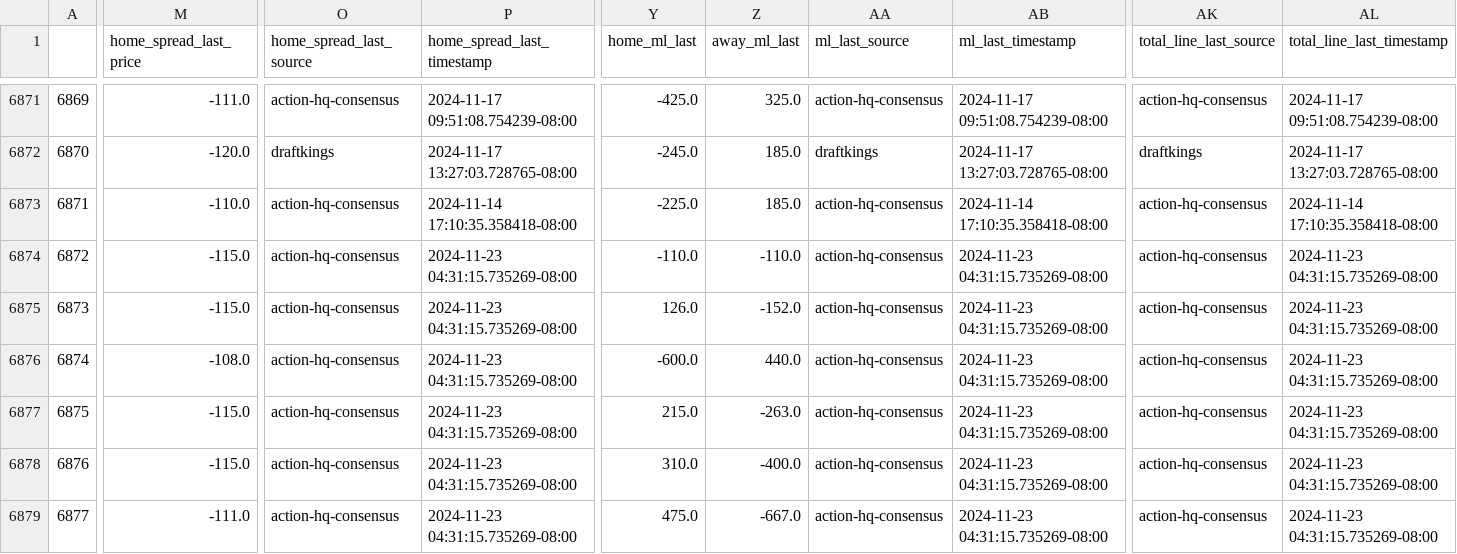
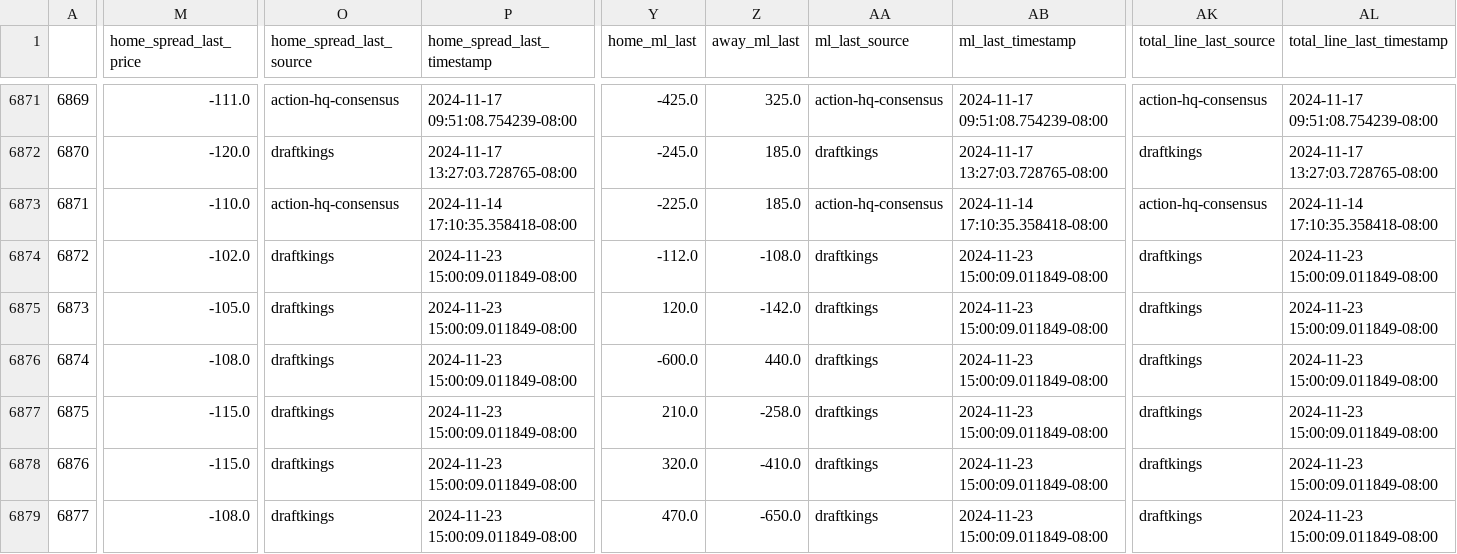
Before and after one commit to greerreNFL/nfelomarket_data, a CSV file: Data/lines.csv, drawn as a sheet; only a part is shown, gaps mark what is left out; the diff covers the shown part only; the diff names each change by its address in the sheet, - before the commit and + after, or states it on an @@ line.

```diff
--- a/Data/lines.csv
+++ b/Data/lines.csv
-M6874 (home_spread_last_price): -115.0
+M6874 (home_spread_last_price): -102.0
-O6874:O6879 (home_spread_last_source): action-hq-consensus
+O6874:O6879 (home_spread_last_source): draftkings
-P6874:P6879 (home_spread_last_timestamp): 2024-11-23 04:31:15.735269-08:00
+P6874:P6879 (home_spread_last_timestamp): 2024-11-23 15:00:09.011849-08:00
-Y6874 (home_ml_last): -110.0
+Y6874 (home_ml_last): -112.0
-Z6874 (away_ml_last): -110.0
+Z6874 (away_ml_last): -108.0
-AA6874:AA6879 (ml_last_source): action-hq-consensus
+AA6874:AA6879 (ml_last_source): draftkings
-AB6874:AB6879 (ml_last_timestamp): 2024-11-23 04:31:15.735269-08:00
+AB6874:AB6879 (ml_last_timestamp): 2024-11-23 15:00:09.011849-08:00
-AK6874:AK6879 (total_line_last_source): action-hq-consensus
+AK6874:AK6879 (total_line_last_source): draftkings
-AL6874:AL6879 (total_line_last_timestamp): 2024-11-23 04:31:15.735269-08:00
+AL6874:AL6879 (total_line_last_timestamp): 2024-11-23 15:00:09.011849-08:00
-M6875 (home_spread_last_price): -115.0
+M6875 (home_spread_last_price): -105.0
-Y6875 (home_ml_last): 126.0
+Y6875 (home_ml_last): 120.0
-Z6875 (away_ml_last): -152.0
+Z6875 (away_ml_last): -142.0
-Y6877 (home_ml_last): 215.0
+Y6877 (home_ml_last): 210.0
-Z6877 (away_ml_last): -263.0
+Z6877 (away_ml_last): -258.0
-Y6878 (home_ml_last): 310.0
+Y6878 (home_ml_last): 320.0
-Z6878 (away_ml_last): -400.0
+Z6878 (away_ml_last): -410.0
-M6879 (home_spread_last_price): -111.0
+M6879 (home_spread_last_price): -108.0
-Y6879 (home_ml_last): 475.0
+Y6879 (home_ml_last): 470.0
-Z6879 (away_ml_last): -667.0
+Z6879 (away_ml_last): -650.0
```
Also changed, not shown: 76 edited cells elsewhere in this file.
